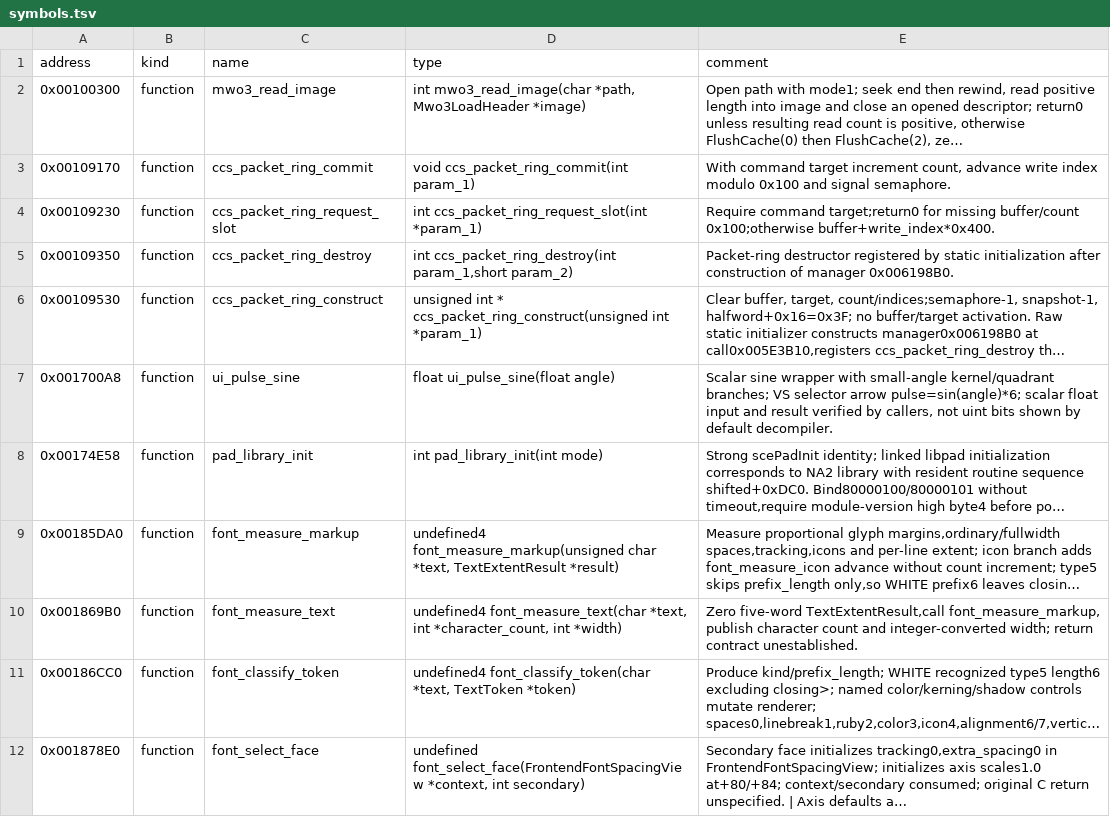
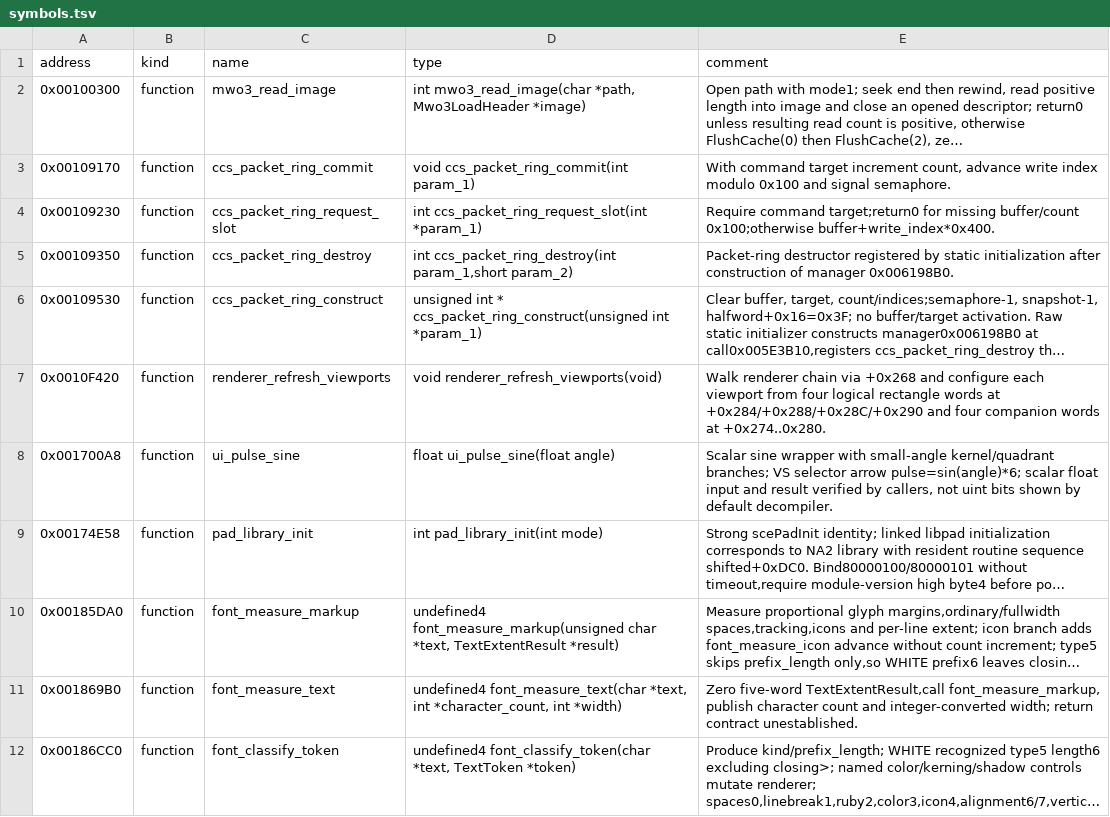
Before and after one commit to solid1353/UN-Workshop, a TSV file: reverse_engineering/annotations/NUN5/SLES_556.05/symbols.tsv, drawn as a sheet; only a part is shown; the shorter side is filled out with more unchanged rows; long unchanged cells end in …; the diff names each change by its address in the sheet, - before the commit and + after, or states it on an @@ line.

```diff
--- a/reverse_engineering/annotations/NUN5/SLES_556.05/symbols.tsv
+++ b/reverse_engineering/annotations/NUN5/SLES_556.05/symbols.tsv
+row 7: 0x0010F420 | function | renderer_refresh_viewports | void renderer_refresh_viewports(void) | Walk renderer chain via +0x268 and configure each viewport from four logical rectangle words at +0x284/+0x288/+0x28C/+0x290 and four companion words at +0x274..0x280.
```
Also changed, not shown: reverse_engineering/annotations/NA2/BTL.BIN/symbols.tsv, reverse_engineering/annotations/NUN3/BATTLE.BIN/symbols.tsv, 7 other files.
